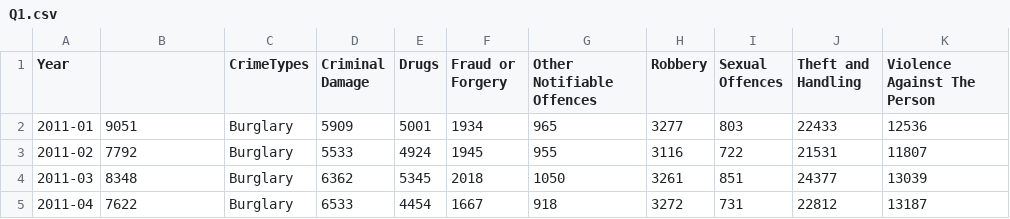
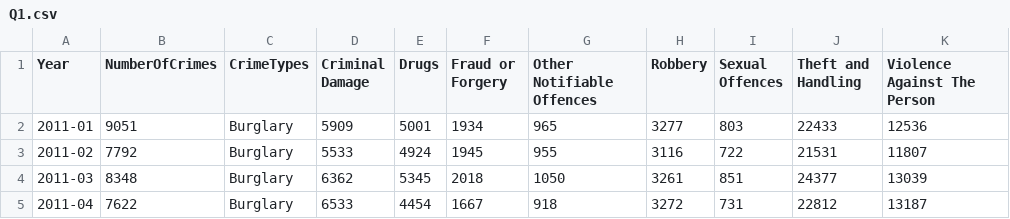
Before and after one commit to PreyaS96/CrimeData, a CSV file: Q1.csv, drawn as a sheet; only a part is shown.

Commit message:
Add files via upload

```diff
--- a/Q1.csv
+++ b/Q1.csv
@@ -1,2 +1,2 @@
-Year,,CrimeTypes,Criminal Damage,Drugs,Fraud or Forgery,Other Notifiable Offences,Robbery,Sexual Offences,Theft and Handling,Violence Against The Person
+Year,NumberOfCrimes,CrimeTypes,Criminal Damage,Drugs,Fraud or Forgery,Other Notifiable Offences,Robbery,Sexual Offences,Theft and Handling,Violence Against The Person
 2011-01,9051,Burglary,5909,5001,1934,965,3277,803,22433,12536
```
